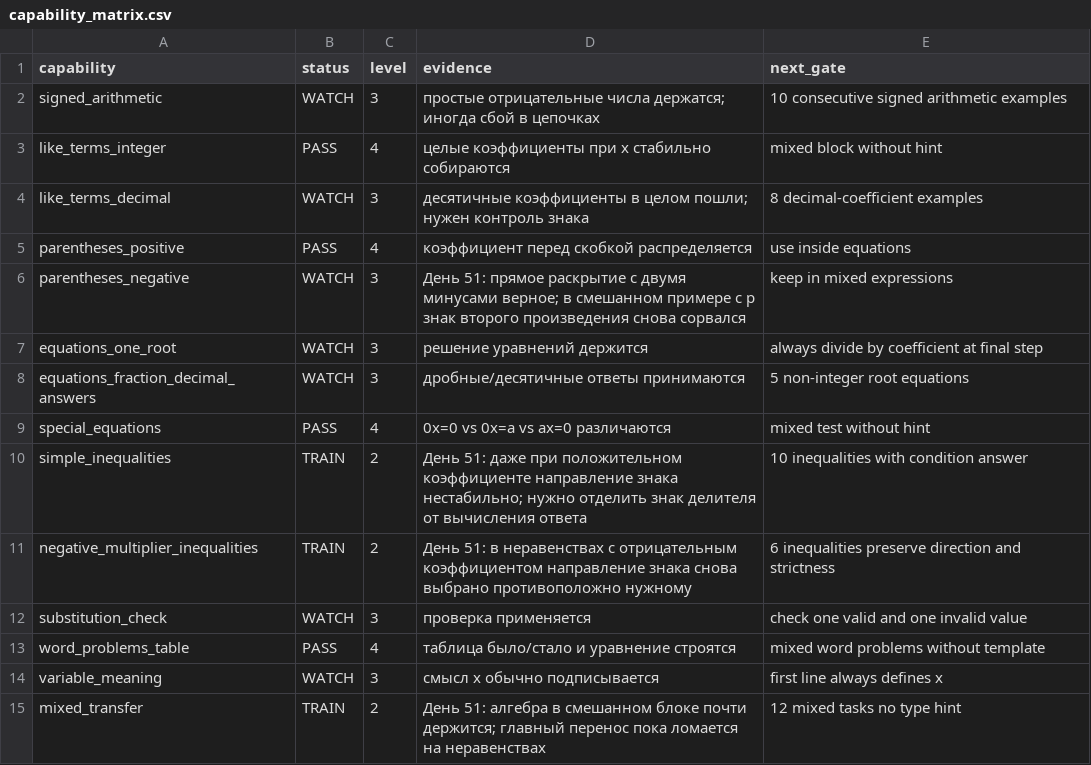
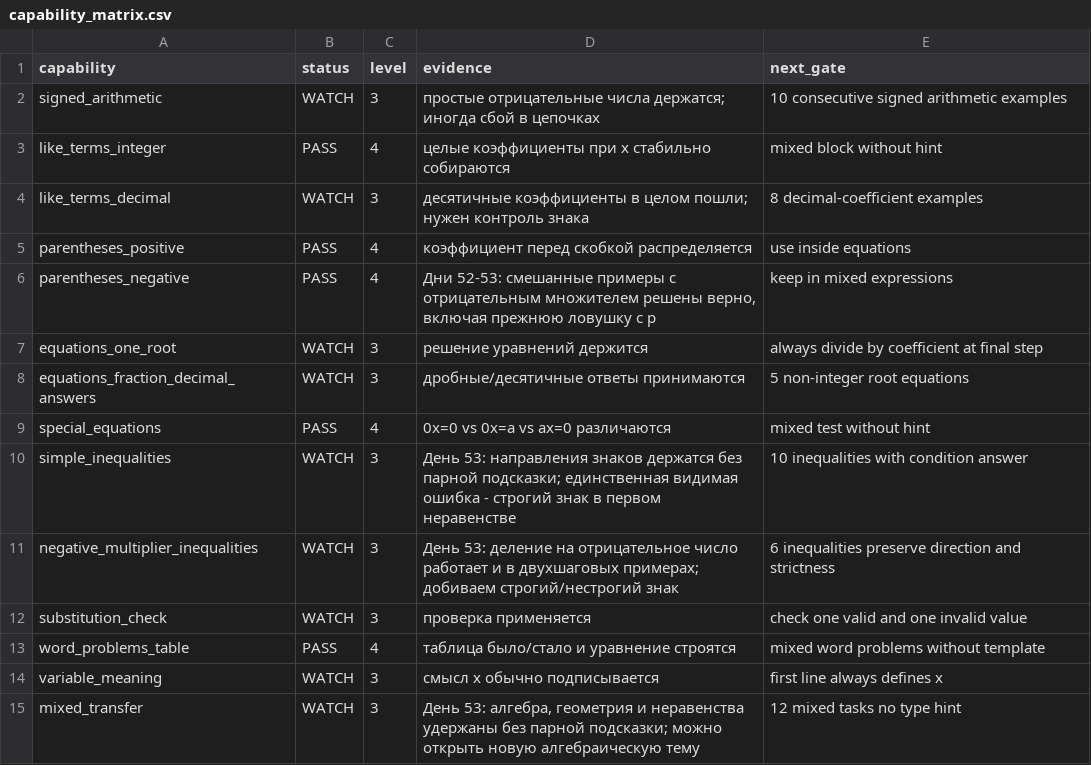
Before and after one commit to aloschilov/nastyushik-math-skill-stack, a CSV file: data/capability_matrix.csv, drawn as a sheet.

```diff
--- a/data/capability_matrix.csv
+++ b/data/capability_matrix.csv
@@ -5,3 +5,3 @@ like_terms_decimal,WATCH,3,"десятичные коэффициенты в ц
 parentheses_positive,PASS,4,"коэффициент перед скобкой распределяется",use inside equations
-parentheses_negative,WATCH,3,"День 51: прямое раскрытие с двумя минусами верное; в смешанном примере с p знак второго произведения снова сорвался",keep in mixed expressions
+parentheses_negative,PASS,4,"Дни 52-53: смешанные примеры с отрицательным множителем решены верно, включая прежнюю ловушку с p",keep in mixed expressions
 equations_one_root,WATCH,3,"решение уравнений держится",always divide by coefficient at final step
@@ -9,4 +9,4 @@ equations_fraction_decimal_answers,WATCH,3,"дробные/десятичные
 special_equations,PASS,4,"0x=0 vs 0x=a vs ax=0 различаются",mixed test without hint
-simple_inequalities,TRAIN,2,"День 51: даже при положительном коэффициенте направление знака нестабильно; нужно отделить знак делителя от вычисления ответа",10 inequalities with condition answer
-negative_multiplier_inequalities,TRAIN,2,"День 51: в неравенствах с отрицательным коэффициентом направление знака снова выбрано противоположно нужному",6 inequalities preserve direction and strictness
+simple_inequalities,WATCH,3,"День 53: направления знаков держатся без парной подсказки; единственная видимая ошибка - строгий знак в первом неравенстве",10 inequalities with condition answer
+negative_multiplier_inequalities,WATCH,3,"День 53: деление на отрицательное число работает и в двухшаговых примерах; добиваем строгий/нестрогий знак",6 inequalities preserve direction and strictness
 substitution_check,WATCH,3,"проверка применяется",check one valid and one invalid value
@@ -14,2 +14,2 @@ word_problems_table,PASS,4,"таблица было/стало и уравнен
 variable_meaning,WATCH,3,"смысл x обычно подписывается",first line always defines x
-mixed_transfer,TRAIN,2,"День 51: алгебра в смешанном блоке почти держится; главный перенос пока ломается на неравенствах",12 mixed tasks no type hint
+mixed_transfer,WATCH,3,"День 53: алгебра, геометрия и неравенства удержаны без парной подсказки; можно открыть новую алгебраическую тему",12 mixed tasks no type hint
```
Also changed, not shown: data/artifacts_manifest.csv, 21 other files.
